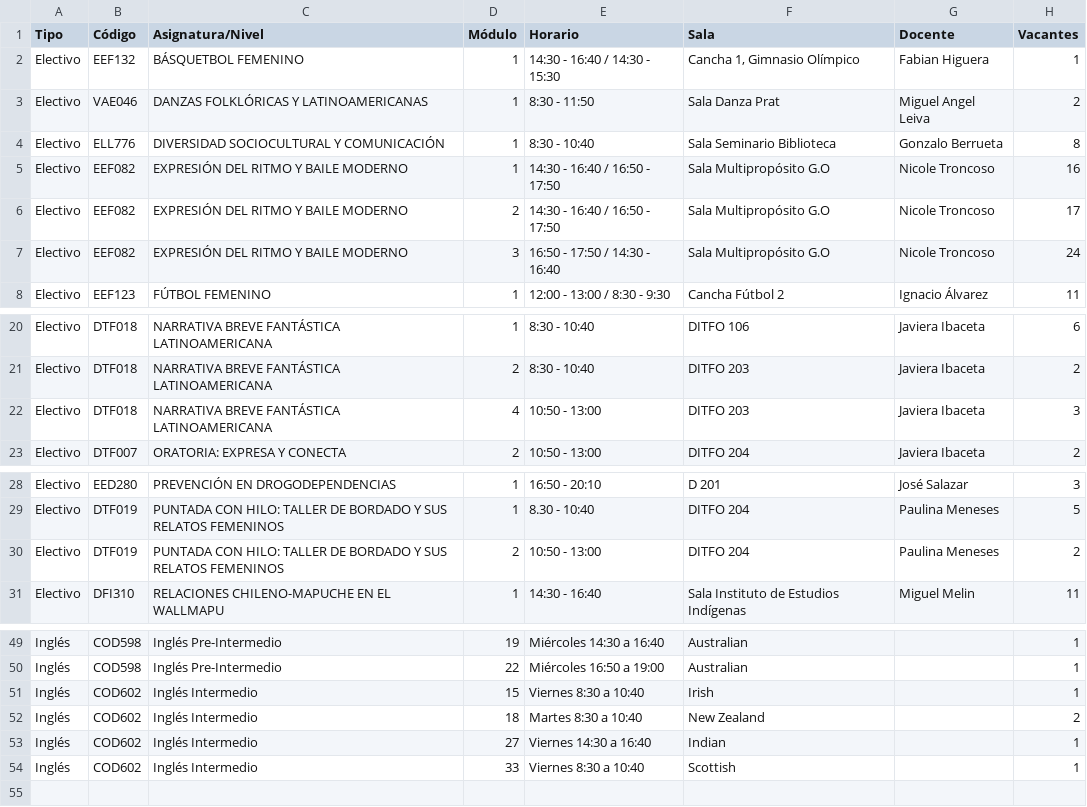
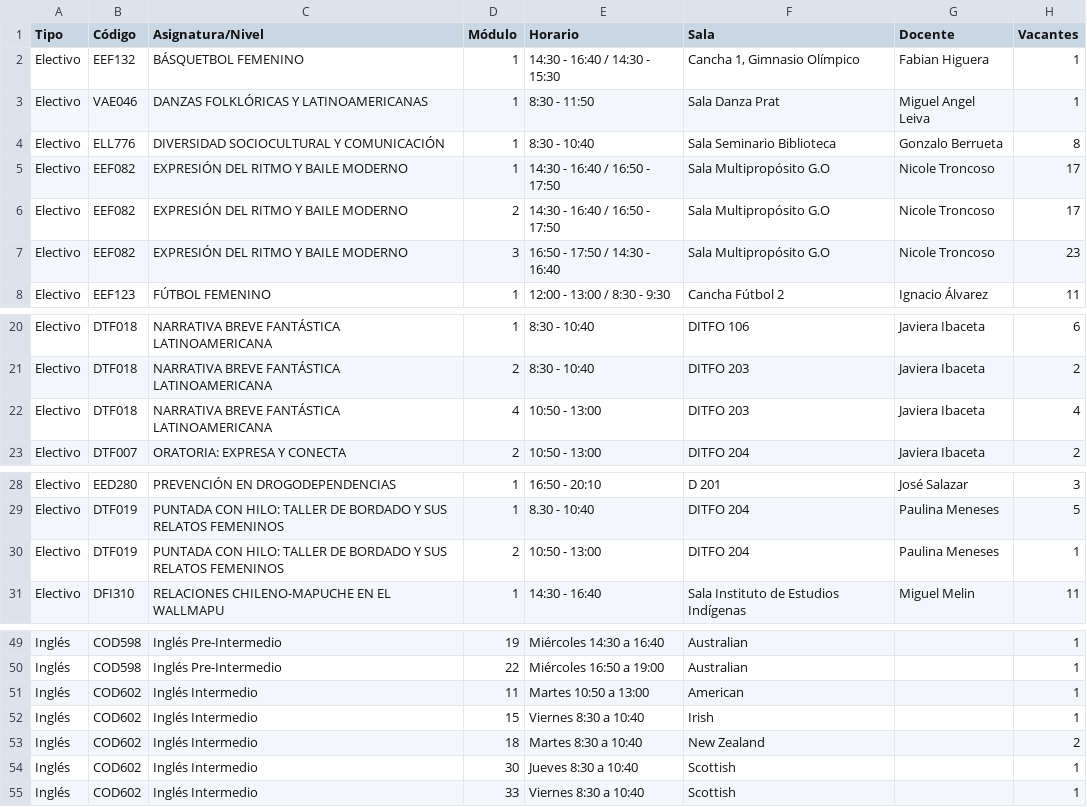
Before and after one commit to felipeopazo-ufro/cupos-ufro, a CSV file: cupos-disponibles-2026-2.csv, drawn as a sheet; only a part is shown, gaps mark what is left out.

```diff
--- a/cupos-disponibles-2026-2.csv
+++ b/cupos-disponibles-2026-2.csv
@@ -2,7 +2,7 @@
 "Electivo";"EEF132";"BÁSQUETBOL FEMENINO";"1";"14:30 - 16:40 / 14:30 - 15:30";"Cancha 1, Gimnasio Olímpico";"Fabian Higuera";"1"
-"Electivo";"VAE046";"DANZAS FOLKLÓRICAS Y LATINOAMERICANAS";"1";"8:30 - 11:50";"Sala Danza Prat";"Miguel Angel Leiva";"2"
+"Electivo";"VAE046";"DANZAS FOLKLÓRICAS Y LATINOAMERICANAS";"1";"8:30 - 11:50";"Sala Danza Prat";"Miguel Angel Leiva";"1"
 "Electivo";"ELL776";"DIVERSIDAD SOCIOCULTURAL Y COMUNICACIÓN";"1";"8:30 - 10:40";"Sala Seminario Biblioteca";"Gonzalo Berrueta";"8"
-"Electivo";"EEF082";"EXPRESIÓN DEL RITMO Y BAILE MODERNO";"1";"14:30 - 16:40 / 16:50 - 17:50";"Sala Multipropósito G.O";"Nicole Troncoso";"16"
+"Electivo";"EEF082";"EXPRESIÓN DEL RITMO Y BAILE MODERNO";"1";"14:30 - 16:40 / 16:50 - 17:50";"Sala Multipropósito G.O";"Nicole Troncoso";"17"
 "Electivo";"EEF082";"EXPRESIÓN DEL RITMO Y BAILE MODERNO";"2";"14:30 - 16:40 / 16:50 - 17:50";"Sala Multipropósito G.O";"Nicole Troncoso";"17"
-"Electivo";"EEF082";"EXPRESIÓN DEL RITMO Y BAILE MODERNO";"3";"16:50 - 17:50 / 14:30 - 16:40";"Sala Multipropósito G.O";"Nicole Troncoso";"24"
+"Electivo";"EEF082";"EXPRESIÓN DEL RITMO Y BAILE MODERNO";"3";"16:50 - 17:50 / 14:30 - 16:40";"Sala Multipropósito G.O";"Nicole Troncoso";"23"
 "Electivo";"EEF123";"FÚTBOL FEMENINO";"1";"12:00 - 13:00 / 8:30 - 9:30";"Cancha Fútbol 2";"Ignacio Álvarez";"11"
@@ -21,3 +21,3 @@
 "Electivo";"DTF018";"NARRATIVA BREVE FANTÁSTICA LATINOAMERICANA";"2";"8:30 - 10:40";"DITFO 203";"Javiera Ibaceta";"2"
-"Electivo";"DTF018";"NARRATIVA BREVE FANTÁSTICA LATINOAMERICANA";"4";"10:50 - 13:00";"DITFO 203";"Javiera Ibaceta";"3"
+"Electivo";"DTF018";"NARRATIVA BREVE FANTÁSTICA LATINOAMERICANA";"4";"10:50 - 13:00";"DITFO 203";"Javiera Ibaceta";"4"
 "Electivo";"DTF007";"ORATORIA: EXPRESA Y CONECTA";"2";"10:50 - 13:00";"DITFO 204";"Javiera Ibaceta";"2"
@@ -29,3 +29,3 @@
 "Electivo";"DTF019";"PUNTADA CON HILO: TALLER DE BORDADO Y SUS RELATOS FEMENINOS";"1";"8.30 - 10:40";"DITFO 204";"Paulina Meneses";"5"
-"Electivo";"DTF019";"PUNTADA CON HILO: TALLER DE BORDADO Y SUS RELATOS FEMENINOS";"2";"10:50 - 13:00";"DITFO 204";"Paulina Meneses";"2"
+"Electivo";"DTF019";"PUNTADA CON HILO: TALLER DE BORDADO Y SUS RELATOS FEMENINOS";"2";"10:50 - 13:00";"DITFO 204";"Paulina Meneses";"1"
 "Electivo";"DFI310";"RELACIONES CHILENO-MAPUCHE EN EL WALLMAPU";"1";"14:30 - 16:40";"Sala Instituto de Estudios Indígenas";"Miguel Melin";"11"
@@ -50,5 +50,6 @@
 "Inglés";"COD598";"Inglés Pre-Intermedio";"22";"Miércoles 16:50 a 19:00";"Australian";"";"1"
+"Inglés";"COD602";"Inglés Intermedio";"11";"Martes 10:50 a 13:00";"American";"";"1"
 "Inglés";"COD602";"Inglés Intermedio";"15";"Viernes 8:30 a 10:40";"Irish";"";"1"
 "Inglés";"COD602";"Inglés Intermedio";"18";"Martes 8:30 a 10:40";"New Zealand";"";"2"
-"Inglés";"COD602";"Inglés Intermedio";"27";"Viernes 14:30 a 16:40";"Indian";"";"1"
+"Inglés";"COD602";"Inglés Intermedio";"30";"Jueves 8:30 a 10:40";"Scottish";"";"1"
 "Inglés";"COD602";"Inglés Intermedio";"33";"Viernes 8:30 a 10:40";"Scottish";"";"1"
```
Also changed, not shown: 1 other file.
